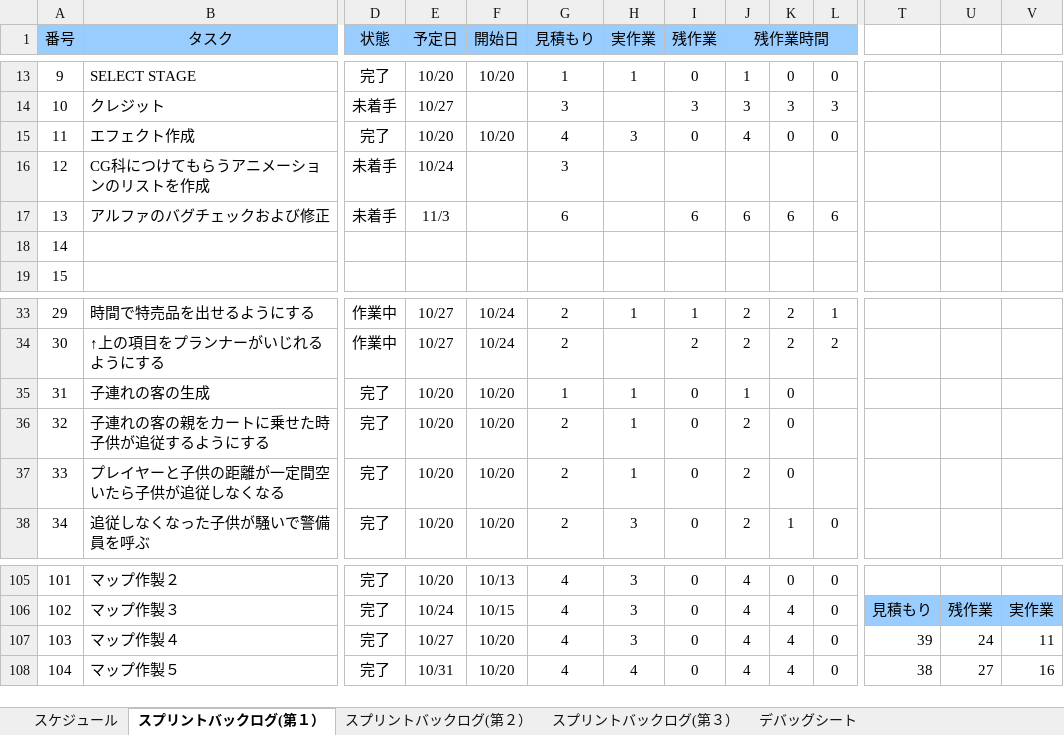
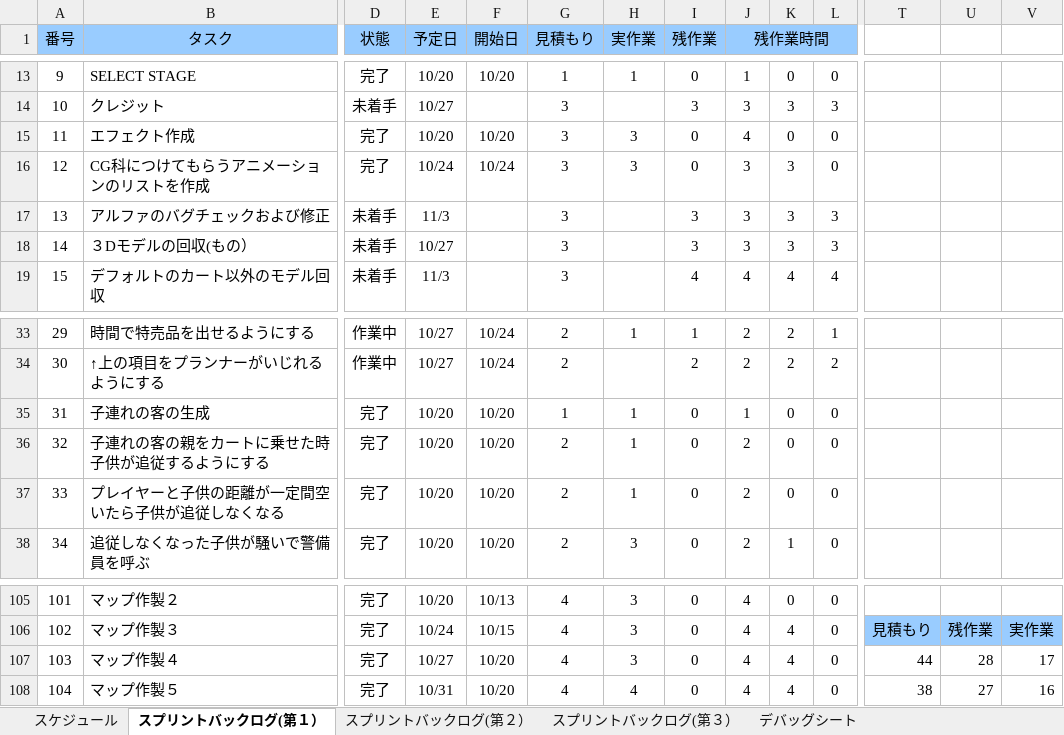
Before and after one commit to H29LatterPeriodTeam07/team07, an Excel workbook: タスク/07班スプリントバックログ.xlsx, sheet スプリントバックログ(第１）, drawn as a sheet; only a part is shown, gaps mark what is left out; values as stored, in another font and other column widths than the file's, no borders; charts and pictures and conditional formats not drawn; the diff covers the shown part only; the diff names each change by its address in the sheet, - before the commit and + after, or states it on an @@ line.

```diff
--- a/タスク/07班スプリントバックログ.xlsx (sheet スプリントバックログ(第１）)
+++ b/タスク/07班スプリントバックログ.xlsx (sheet スプリントバックログ(第１）)
-G15 (見積もり): 4
+G15 (見積もり): 3
-D16 (状態): 未着手
+D16 (状態): 完了
-F16 (開始日): (empty)
+F16 (開始日): 10/24
-H16 (実作業): (empty)
+H16 (実作業): 3
-I16 (残作業): (empty)
+I16 (残作業): 0
-J16 (残作業時間): (empty)
+J16 (残作業時間): 3
-K16: (empty)
+K16: 3
-L16: (empty)
+L16: 0
-G17 (見積もり): 6
+G17 (見積もり): 3
-I17 (残作業): 6
+I17 (残作業): 3
-J17 (残作業時間): 6
+J17 (残作業時間): 3
-K17: 6
+K17: 3
-L17: 6
+L17: 3
-B18 (タスク): (empty)
+B18 (タスク): ３Dモデルの回収(もの）
-D18:D19 (状態): (empty)
+D18:D19 (状態): 未着手
-E18 (予定日): (empty)
+E18 (予定日): 10/27
-G18:G19 (見積もり): (empty)
+G18:G19 (見積もり): 3
-I18 (残作業): (empty)
+I18 (残作業): 3
-J18 (残作業時間): (empty)
+J18 (残作業時間): 3
-K18: (empty)
+K18: 3
-L18: (empty)
+L18: 3
-B19 (タスク): (empty)
+B19 (タスク): デフォルトのカート以外のモデル回収
-E19 (予定日): (empty)
+E19 (予定日): 11/3
-I19 (残作業): (empty)
+I19 (残作業): 4
-J19 (残作業時間): (empty)
+J19 (残作業時間): 4
-K19: (empty)
+K19: 4
-L19: (empty)
+L19: 4
-L35:L37: (empty)
+L35:L37: 0
-T107: 39
+T107: 44
-U107: 24
+U107: 28
-V107: 11
+V107: 17
```
Also changed, not shown: 2 added rows, 2 removed rows and 29 edited cells elsewhere in this sheet, charts or pictures, 仕様書/リソースリスト.xlsx.
